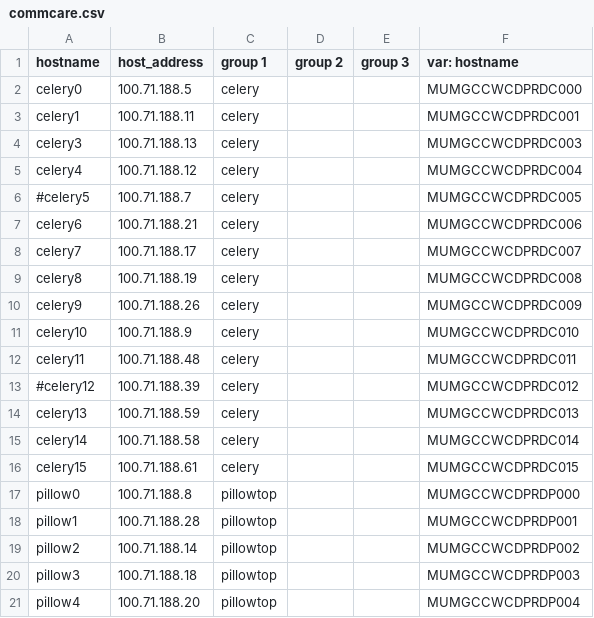
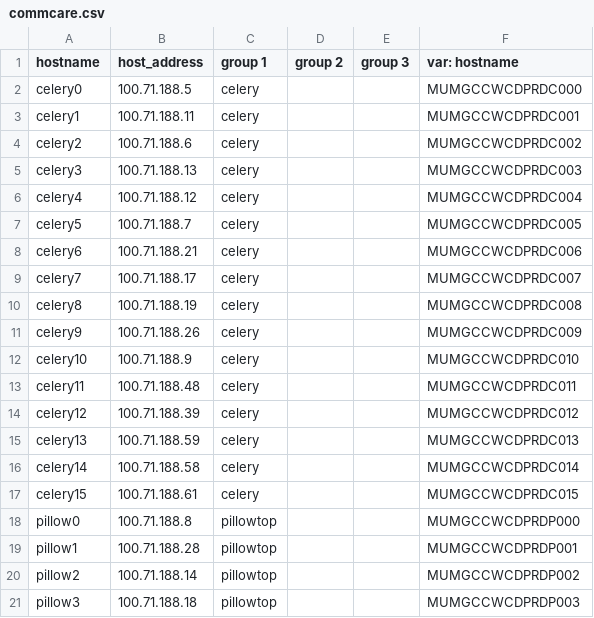
Before and after one commit to dimagi/commcare-cloud, a CSV file: environments/icds-cas/inventory/commcare.csv, drawn as a sheet; only a part is shown; the shorter side is filled out with more unchanged rows.

Commit message:
Update commcare.csv
Adding celery2,5 and 12 servers

```diff
--- a/environments/icds-cas/inventory/commcare.csv
+++ b/environments/icds-cas/inventory/commcare.csv
@@ -3,5 +3,6 @@ celery0,100.71.188.5,celery,,,MUMGCCWCDPRDC000
 celery1,100.71.188.11,celery,,,MUMGCCWCDPRDC001
+celery2,100.71.188.6,celery,,,MUMGCCWCDPRDC002
 celery3,100.71.188.13,celery,,,MUMGCCWCDPRDC003
 celery4,100.71.188.12,celery,,,MUMGCCWCDPRDC004
-#celery5,100.71.188.7,celery,,,MUMGCCWCDPRDC005
+celery5,100.71.188.7,celery,,,MUMGCCWCDPRDC005
 celery6,100.71.188.21,celery,,,MUMGCCWCDPRDC006
@@ -12,3 +13,3 @@ celery10,100.71.188.9,celery,,,MUMGCCWCDPRDC010
 celery11,100.71.188.48,celery,,,MUMGCCWCDPRDC011
-#celery12,100.71.188.39,celery,,,MUMGCCWCDPRDC012
+celery12,100.71.188.39,celery,,,MUMGCCWCDPRDC012
 celery13,100.71.188.59,celery,,,MUMGCCWCDPRDC013
```
